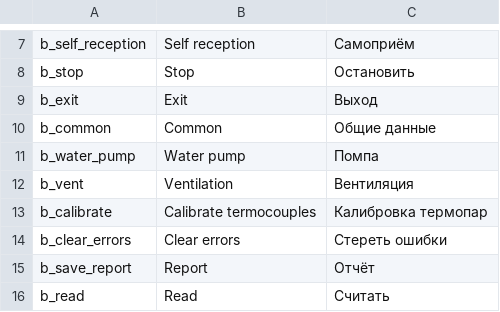
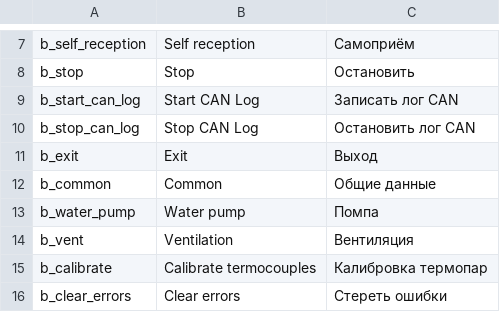
Before and after one commit to EXEcutorXS/CAN-Tool, a CSV file: CAN Tool/Resources/local.csv, drawn as a sheet; only a part is shown, gaps mark what is left out; the shorter side is filled out with more unchanged rows; the diff names each change by its address in the sheet, - before the commit and + after, or states it on an @@ line.

```diff
--- a/CAN Tool/Resources/local.csv
+++ b/CAN Tool/Resources/local.csv
+row 9: b_start_can_log | Start CAN Log | Записать лог CAN
+row 10: b_stop_can_log | Stop CAN Log | Остановить лог CAN
```
Also changed, not shown: 5 other files.
